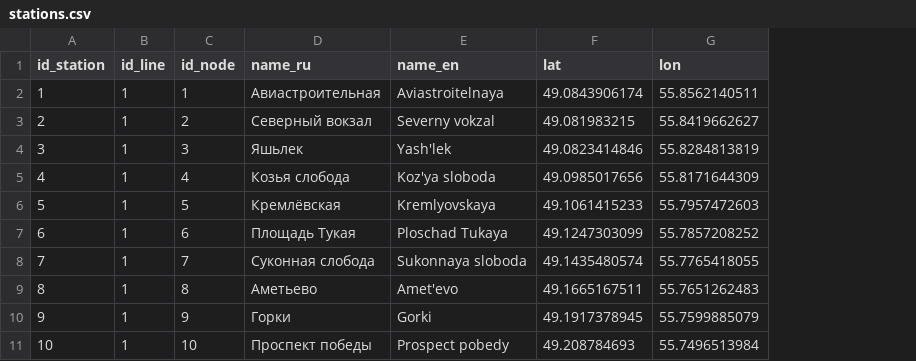
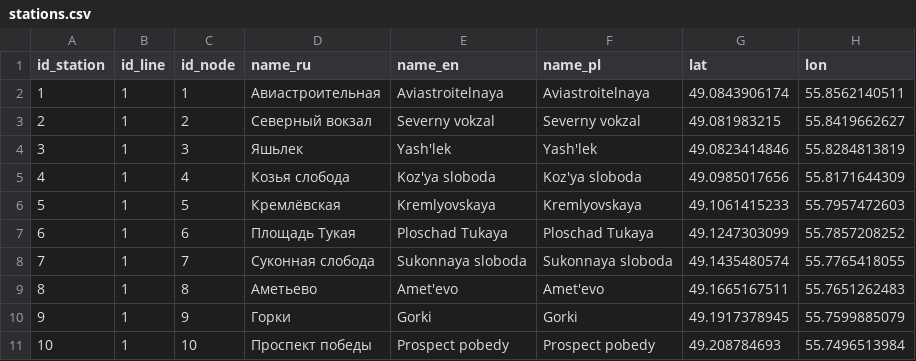
Before and after one commit to nextgis/metro4all, a CSV file: data/kzn/stations.csv, drawn as a sheet; the diff names each change by its address in the sheet, - before the commit and + after, or states it on an @@ line.

Commit message:
Add name_pl to stations

```diff
--- a/data/kzn/stations.csv
+++ b/data/kzn/stations.csv
+column F (name_pl), rows 2-11: Aviastroitelnaya | Severny vokzal | Yash'lek | Koz'ya sloboda | Kremlyovskaya | Ploschad Tukaya | Sukonnaya sloboda | Amet'evo | Gorki | Prospect pobedy
```
Also changed, not shown: data/msk/stations.csv, data/spb/stations.csv, 1 other file.
